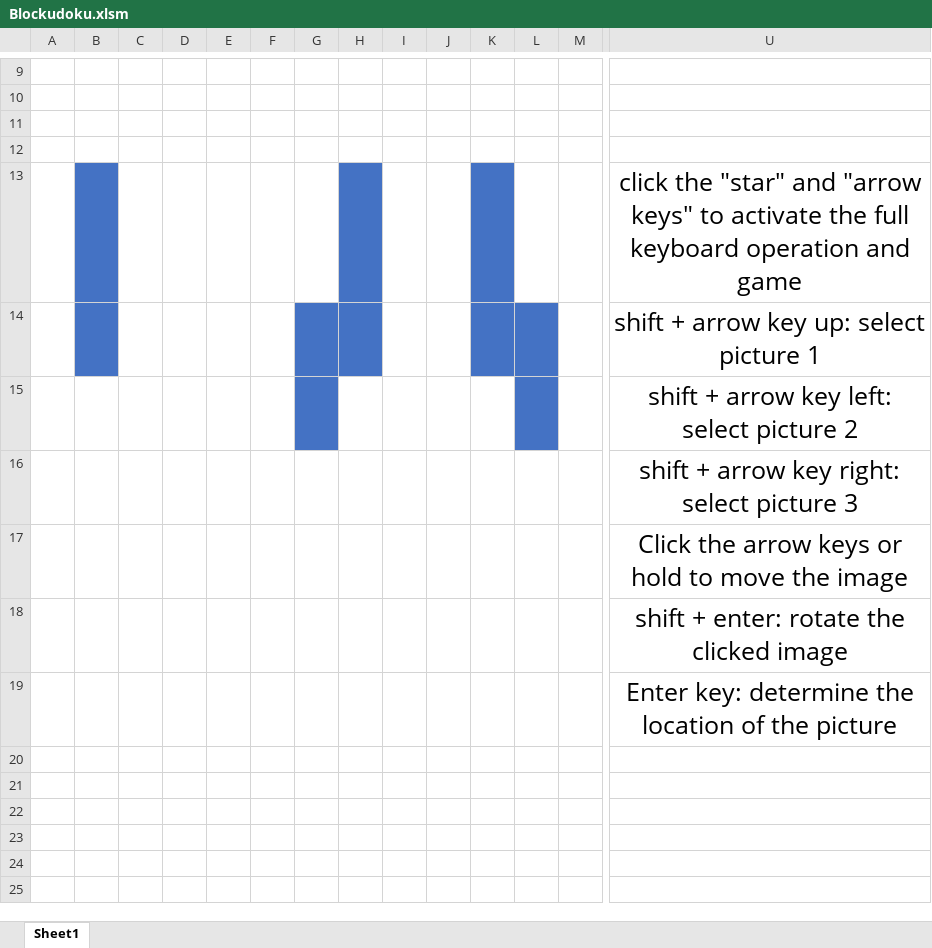
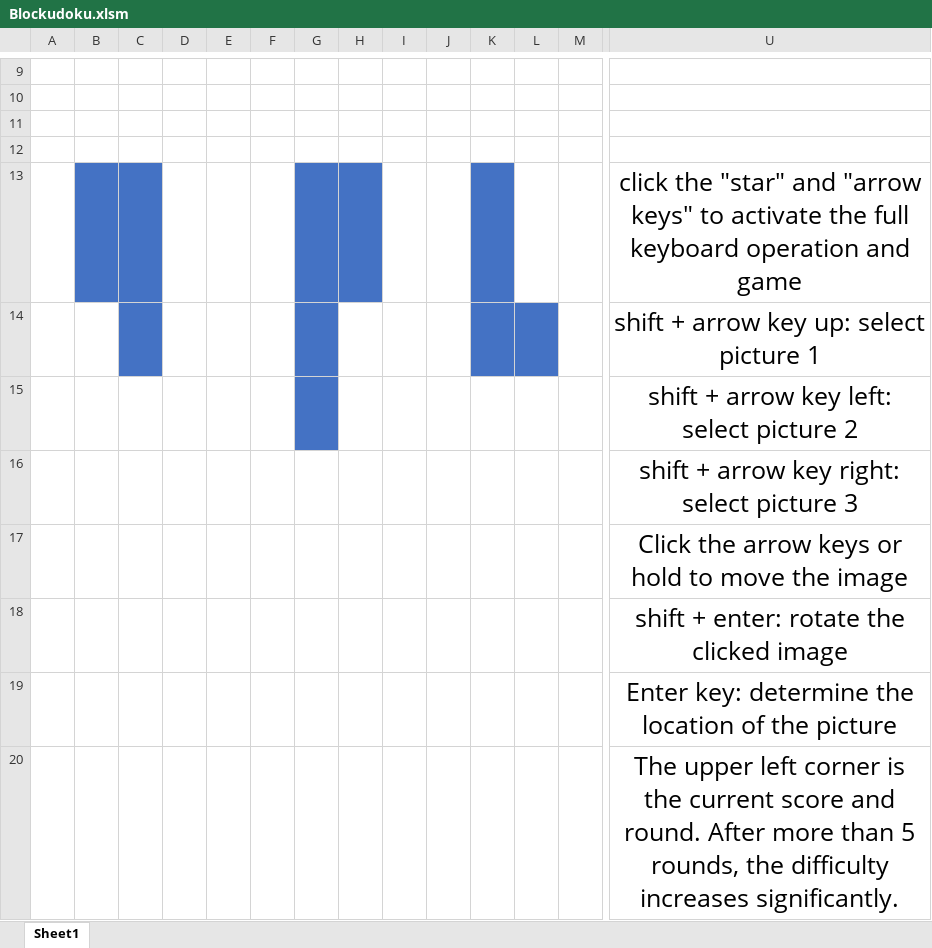
Before and after one commit to huluzhu123/Blockudoku---VBA-Game, an Excel workbook: Blockudoku.xlsm, sheet Sheet1, drawn as a sheet; only a part is shown, gaps mark what is left out; values as stored, in another font and other column widths than the file's, no borders; charts and pictures not drawn; rows hold the shown columns only; the diff names each change by its address in the sheet, - before the commit and + after, or states it on an @@ line.

Commit message:
Blockudoku Final Version
Remove screen flicker

```diff
--- a/Blockudoku.xlsm (sheet Sheet1)
+++ b/Blockudoku.xlsm (sheet Sheet1)
-C13:C14 fill: none
+C13:C14 fill: #4472C4
-G13 fill: none
+G13 fill: #4472C4
-B14 fill: #4472C4
+B14 fill: none
-H14 fill: #4472C4
+H14 fill: none
-L15 fill: #4472C4
+L15 fill: none
+row 20:  |  |  |  |  |  |  |  |  |  |  |  |  | The upper left corner is the current score and round. After more than 5 rounds, the difficulty increases significantly.
```
Also changed, not shown: charts or pictures.
